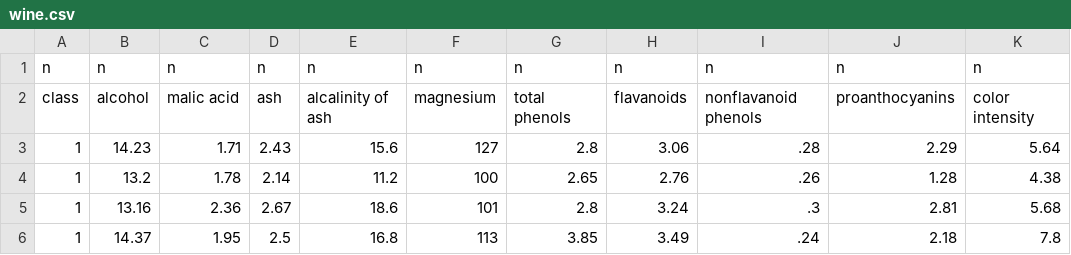
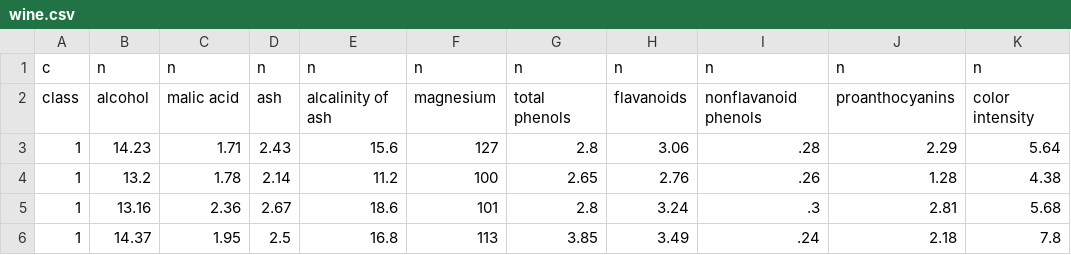
Before and after one commit to ippossebon/random-forests, a CSV file: data/wine.csv, drawn as a sheet; only a part is shown; the diff names each change by its address in the sheet, - before the commit and + after, or states it on an @@ line.

Commit message:
Fix wine file

```diff
--- a/data/wine.csv
+++ b/data/wine.csv
-A1: n
+A1: c
```
